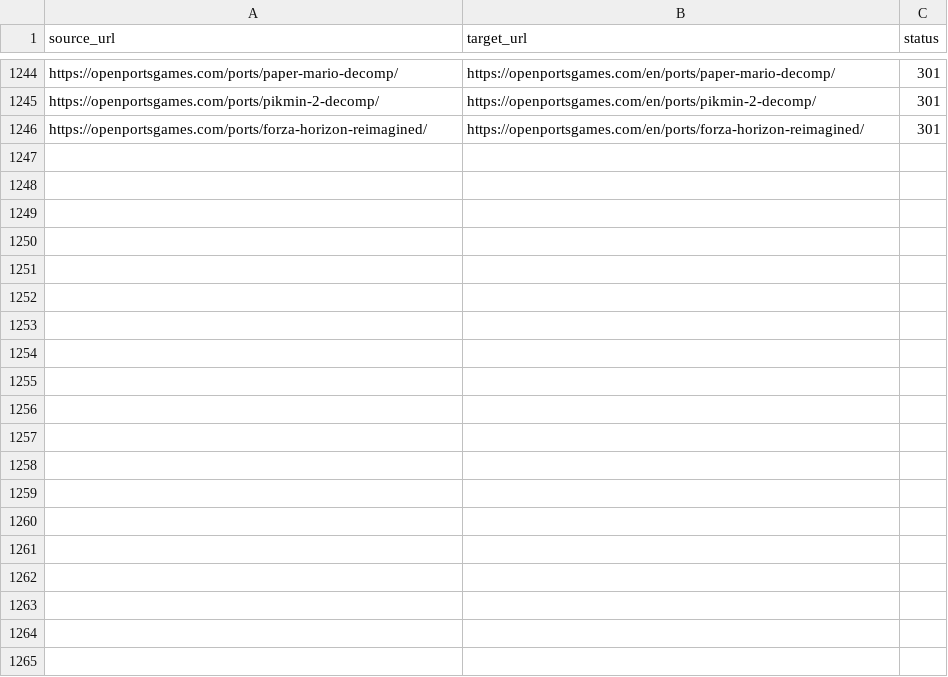
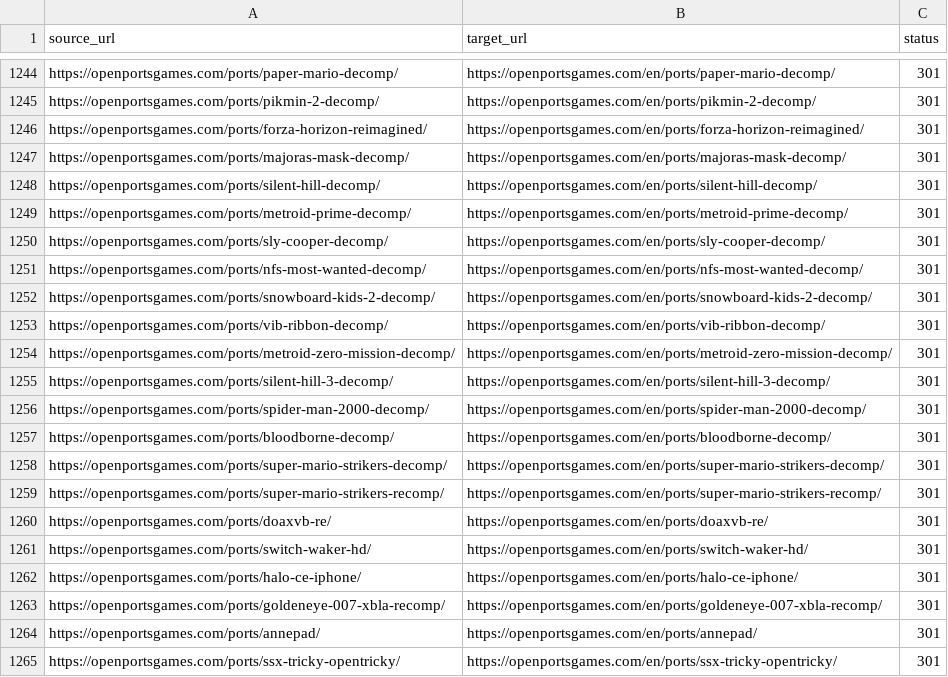
Before and after one commit to Kymie131/openportsgames, a CSV file: docs/redirects-301.csv, drawn as a sheet; only a part is shown, gaps mark what is left out; the diff covers the shown part only; the diff names each change by its address in the sheet, - before the commit and + after, or states it on an @@ line.

Commit message:
feat(content): lote 7 (28 fichas: decompilaciones y recomps PS1/N64/PS2/Xbox/PS3/PS4)

```diff
--- a/docs/redirects-301.csv
+++ b/docs/redirects-301.csv
+row 1247: https://openportsgames.com/ports/majoras-mask-decomp/ | https://openportsgames.com/en/ports/majoras-mask-decomp/ | 301
+row 1248: https://openportsgames.com/ports/silent-hill-decomp/ | https://openportsgames.com/en/ports/silent-hill-decomp/ | 301
+row 1249: https://openportsgames.com/ports/metroid-prime-decomp/ | https://openportsgames.com/en/ports/metroid-prime-decomp/ | 301
+row 1250: https://openportsgames.com/ports/sly-cooper-decomp/ | https://openportsgames.com/en/ports/sly-cooper-decomp/ | 301
+row 1251: https://openportsgames.com/ports/nfs-most-wanted-decomp/ | https://openportsgames.com/en/ports/nfs-most-wanted-decomp/ | 301
+row 1252: https://openportsgames.com/ports/snowboard-kids-2-decomp/ | https://openportsgames.com/en/ports/snowboard-kids-2-decomp/ | 301
+row 1253: https://openportsgames.com/ports/vib-ribbon-decomp/ | https://openportsgames.com/en/ports/vib-ribbon-decomp/ | 301
+row 1254: https://openportsgames.com/ports/metroid-zero-mission-decomp/ | https://openportsgames.com/en/ports/metroid-zero-mission-decomp/ | 301
+row 1255: https://openportsgames.com/ports/silent-hill-3-decomp/ | https://openportsgames.com/en/ports/silent-hill-3-decomp/ | 301
+row 1256: https://openportsgames.com/ports/spider-man-2000-decomp/ | https://openportsgames.com/en/ports/spider-man-2000-decomp/ | 301
+row 1257: https://openportsgames.com/ports/bloodborne-decomp/ | https://openportsgames.com/en/ports/bloodborne-decomp/ | 301
+row 1258: https://openportsgames.com/ports/super-mario-strikers-decomp/ | https://openportsgames.com/en/ports/super-mario-strikers-decomp/ | 301
+row 1259: https://openportsgames.com/ports/super-mario-strikers-recomp/ | https://openportsgames.com/en/ports/super-mario-strikers-recomp/ | 301
+row 1260: https://openportsgames.com/ports/doaxvb-re/ | https://openportsgames.com/en/ports/doaxvb-re/ | 301
+row 1261: https://openportsgames.com/ports/switch-waker-hd/ | https://openportsgames.com/en/ports/switch-waker-hd/ | 301
+row 1262: https://openportsgames.com/ports/halo-ce-iphone/ | https://openportsgames.com/en/ports/halo-ce-iphone/ | 301
+row 1263: https://openportsgames.com/ports/goldeneye-007-xbla-recomp/ | https://openportsgames.com/en/ports/goldeneye-007-xbla-recomp/ | 301
+row 1264: https://openportsgames.com/ports/annepad/ | https://openportsgames.com/en/ports/annepad/ | 301
+row 1265: https://openportsgames.com/ports/ssx-tricky-opentricky/ | https://openportsgames.com/en/ports/ssx-tricky-opentricky/ | 301
```
Also changed, not shown: 9 added rows elsewhere in this file, 30 other files.
